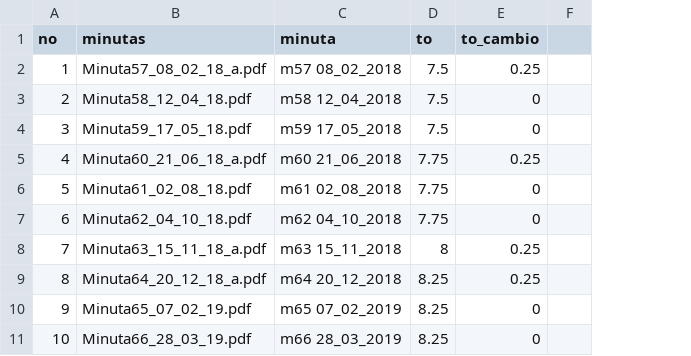
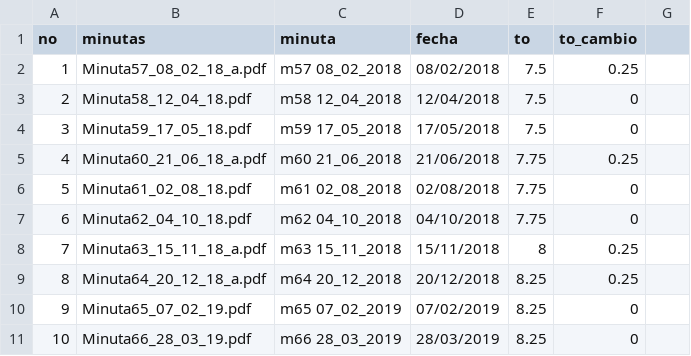
Before and after one commit to LeobardoEnriquezH/TetxAnalysisExample1, a CSV file: to_minutas.csv, drawn as a sheet; only a part is shown; the diff names each change by its address in the sheet, - before the commit and + after, or states it on an @@ line.

```diff
--- a/to_minutas.csv
+++ b/to_minutas.csv
+column D (fecha), rows 2-11: 08/02/2018 | 12/04/2018 | 17/05/2018 | 21/06/2018 | 02/08/2018 | 04/10/2018 | 15/11/2018 | 20/12/2018 | 07/02/2019 | 28/03/2019
```
Also changed, not shown: haw_dov.csv, 1 other file.
